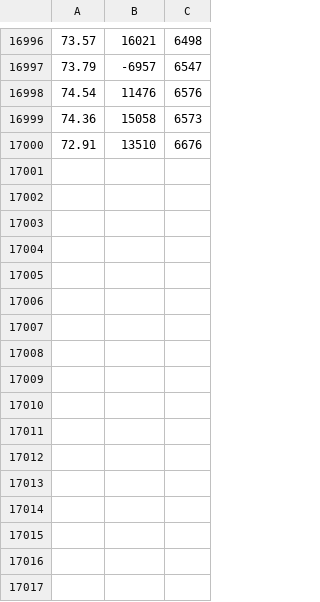
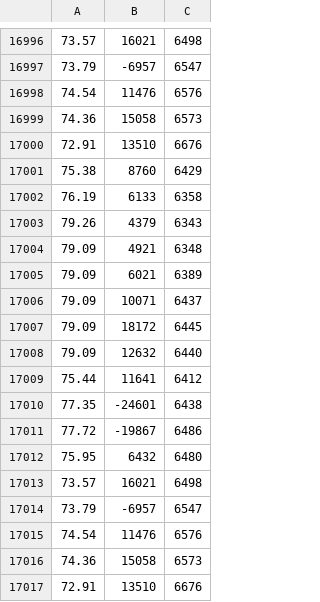
Before and after one commit to hannersmatto/iot-aws-simulate, a CSV file: iot/physiological-data.csv, drawn as a sheet; only a part is shown, gaps mark what is left out; the diff names each change by its address in the sheet, - before the commit and + after, or states it on an @@ line.

Commit message:
added more lines of sample data repeated

```diff
--- a/iot/physiological-data.csv
+++ b/iot/physiological-data.csv
+row 17001: 75.38 | 8760 | 6429
+row 17002: 76.19 | 6133 | 6358
+row 17003: 79.26 | 4379 | 6343
+row 17004: 79.09 | 4921 | 6348
+row 17005: 79.09 | 6021 | 6389
+row 17006: 79.09 | 10071 | 6437
+row 17007: 79.09 | 18172 | 6445
+row 17008: 79.09 | 12632 | 6440
+row 17009: 75.44 | 11641 | 6412
+row 17010: 77.35 | -24601 | 6438
+row 17011: 77.72 | -19867 | 6486
+row 17012: 75.95 | 6432 | 6480
+row 17013: 73.57 | 16021 | 6498
+row 17014: 73.79 | -6957 | 6547
+row 17015: 74.54 | 11476 | 6576
+row 17016: 74.36 | 15058 | 6573
+row 17017: 72.91 | 13510 | 6676
```
